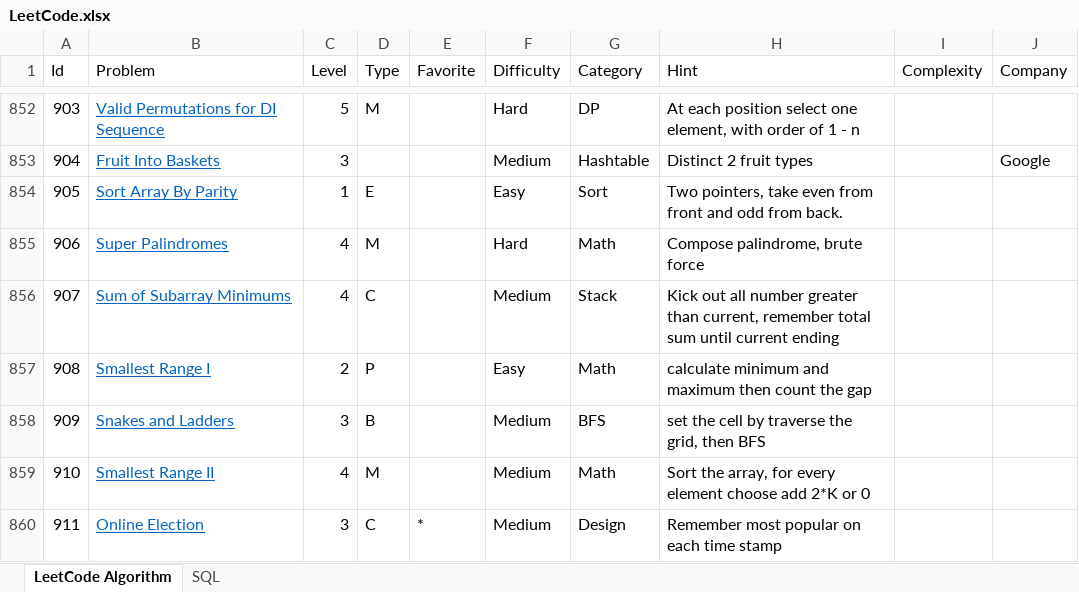
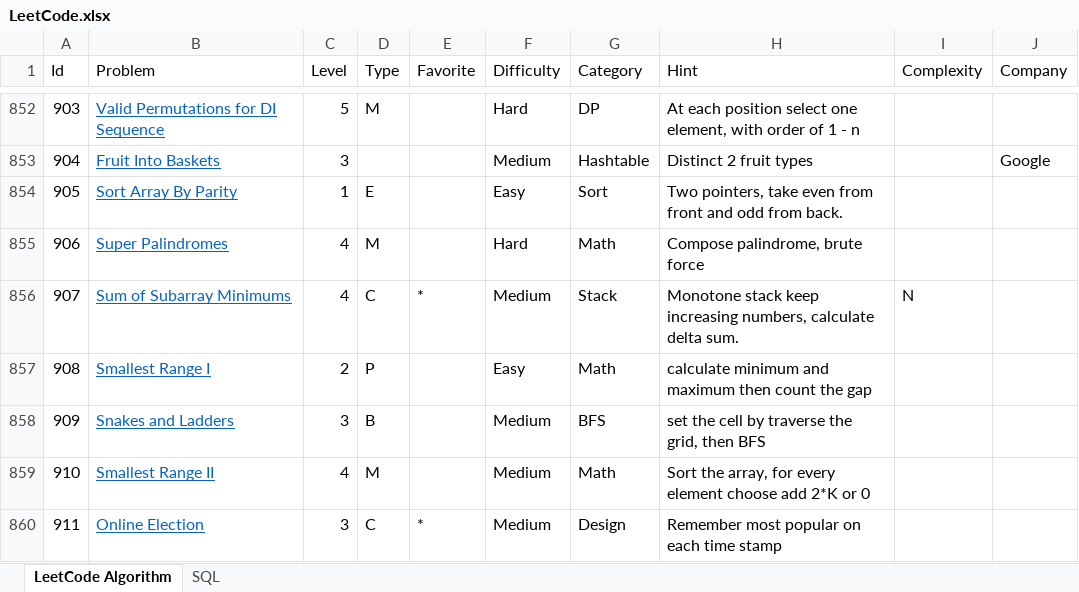
Before and after one commit to huanminwu/LeetCode, an Excel workbook: LeetCode.xlsx, sheet LeetCode Algorithm, drawn as a sheet; only a part is shown, gaps mark what is left out; values as stored, in another font and other column widths than the file's, no borders; charts and pictures not drawn; the diff covers the shown part only; the diff names each change by its address in the sheet, - before the commit and + after, or states it on an @@ line.

```diff
--- a/LeetCode.xlsx (sheet LeetCode Algorithm)
+++ b/LeetCode.xlsx (sheet LeetCode Algorithm)
-E856 (Favorite): (empty)
+E856 (Favorite): *
-H856 (Hint): Kick out all number greater than current, remember total sum until current ending
+H856 (Hint): Monotone stack keep increasing numbers, calculate delta sum.
-I856 (Complexity): (empty)
+I856 (Complexity): N
```
Also changed, not shown: 34 edited cells elsewhere in this sheet, 14 other files.
